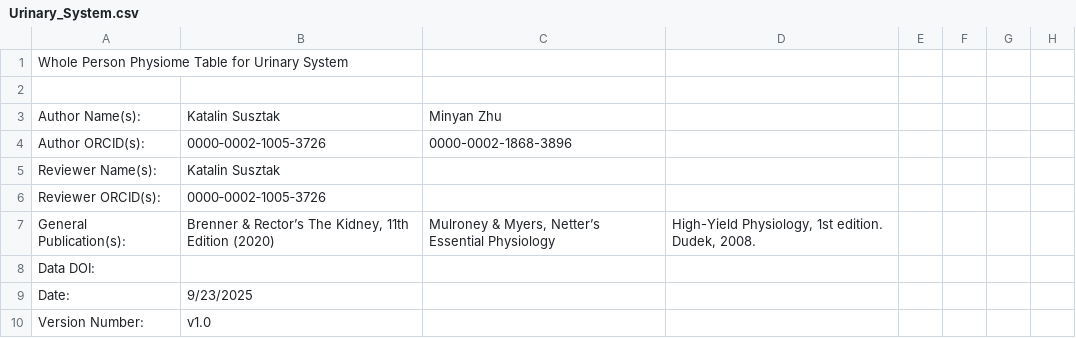
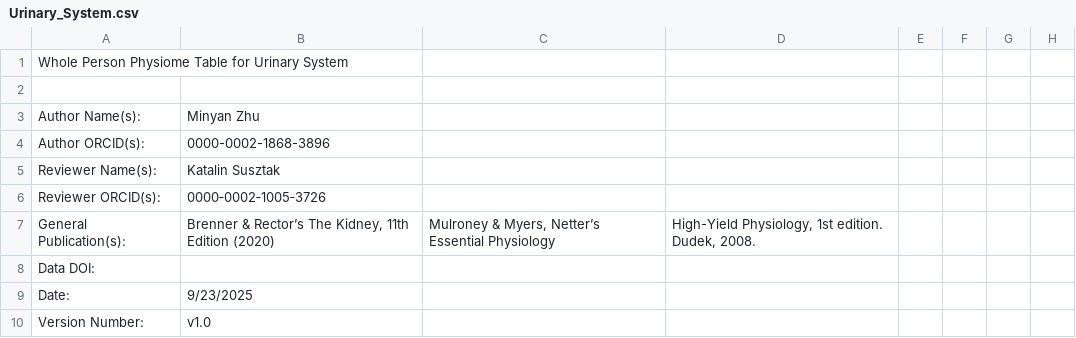
Before and after one commit to wholepersonproject/wpp-kg, a CSV file: digital-objects/wpp/urinary-system/draft/raw/Urinary_System.csv, drawn as a sheet; only a part is shown; the diff names each change by its address in the sheet, - before the commit and + after, or states it on an @@ line.

Commit message:
Updated draft tables

```diff
--- a/digital-objects/wpp/urinary-system/draft/raw/Urinary_System.csv
+++ b/digital-objects/wpp/urinary-system/draft/raw/Urinary_System.csv
-B3: Katalin Susztak
+B3: Minyan Zhu
-C3: Minyan Zhu
+C3: (empty)
-B4: 0000‑0002‑1005‑3726
+B4: 0000-0002-1868-3896
-C4: 0000-0002-1868-3896
+C4: (empty)
```
Also changed, not shown: digital-objects/wpp/endocrine-system/draft/raw/Endocrine_System.csv, digital-objects/wpp/female-reproductive-system/draft/raw/Female_Reproductive_System.csv, 2 other files.
